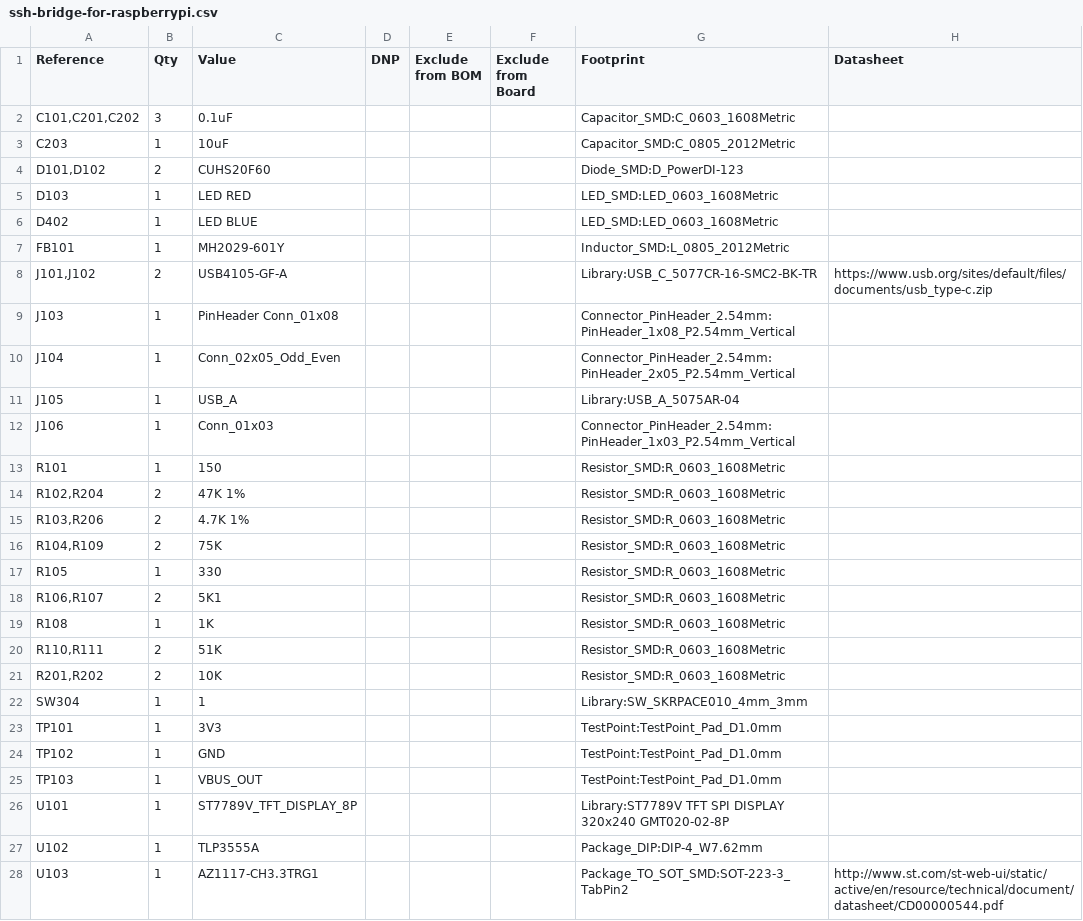
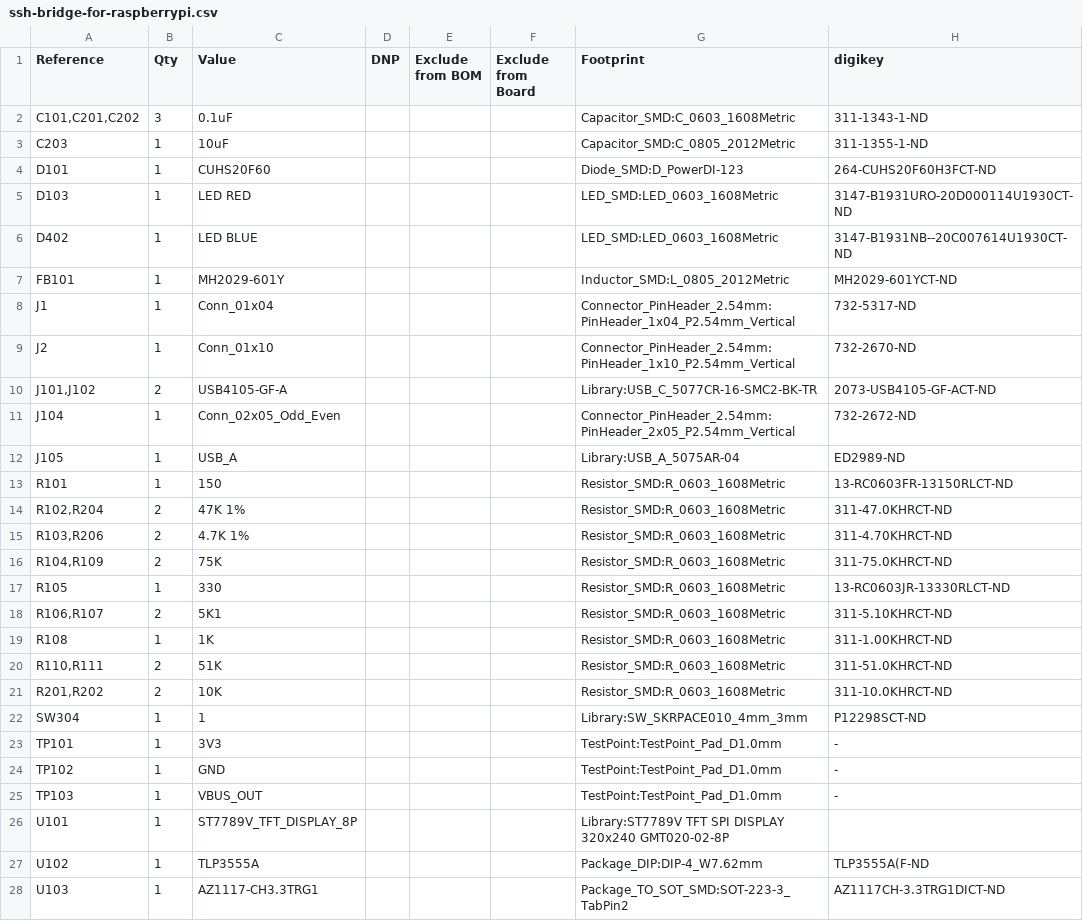
Before and after one commit to hnz1102/ssh-serial-bridge, a CSV file: hw/ssh-bridge-for-raspberrypi.csv, drawn as a sheet; only a part is shown; the diff covers the shown part only.

Commit message:
ssh-serrial-bridge for raspberrypi

```diff
--- a/hw/ssh-bridge-for-raspberrypi.csv
+++ b/hw/ssh-bridge-for-raspberrypi.csv
@@ -1,28 +1,28 @@
-"Reference","Qty","Value","DNP","Exclude from BOM","Exclude from Board","Footprint","Datasheet"
-"C101,C201,C202","3","0.1uF","","","","Capacitor_SMD:C_0603_1608Metric",""
-"C203","1","10uF","","","","Capacitor_SMD:C_0805_2012Metric",""
-"D101,D102","2","CUHS20F60","","","","Diode_SMD:D_PowerDI-123",""
-"D103","1","LED RED","","","","LED_SMD:LED_0603_1608Metric",""
-"D402","1","LED BLUE","","","","LED_SMD:LED_0603_1608Metric",""
-"FB101","1","MH2029-601Y","","","","Inductor_SMD:L_0805_2012Metric",""
-"J101,J102","2","USB4105-GF-A","","","","Library:USB_C_5077CR-16-SMC2-BK-TR","https://www.usb.org/sites/default/files/documents/usb_type-c.zip"
-"J103","1","PinHeader Conn_01x08","","","","Connector_PinHeader_2.54mm:PinHeader_1x08_P2.54mm_Vertical",""
-"J104","1","Conn_02x05_Odd_Even","","","","Connector_PinHeader_2.54mm:PinHeader_2x05_P2.54mm_Vertical",""
-"J105","1","USB_A","","","","Library:USB_A_5075AR-04",""
-"J106","1","Conn_01x03","","","","Connector_PinHeader_2.54mm:PinHeader_1x03_P2.54mm_Vertical",""
-"R101","1","150","","","","Resistor_SMD:R_0603_1608Metric",""
-"R102,R204","2","47K 1%","","","","Resistor_SMD:R_0603_1608Metric",""
-"R103,R206","2","4.7K 1%","","","","Resistor_SMD:R_0603_1608Metric",""
-"R104,R109","2","75K","","","","Resistor_SMD:R_0603_1608Metric",""
-"R105","1","330","","","","Resistor_SMD:R_0603_1608Metric",""
-"R106,R107","2","5K1","","","","Resistor_SMD:R_0603_1608Metric",""
-"R108","1","1K","","","","Resistor_SMD:R_0603_1608Metric",""
-"R110,R111","2","51K","","","","Resistor_SMD:R_0603_1608Metric",""
-"R201,R202","2","10K","","","","Resistor_SMD:R_0603_1608Metric",""
-"SW304","1","1","","","","Library:SW_SKRPACE010_4mm_3mm",""
-"TP101","1","3V3","","","","TestPoint:TestPoint_Pad_D1.0mm",""
-"TP102","1","GND","","","","TestPoint:TestPoint_Pad_D1.0mm",""
-"TP103","1","VBUS_OUT","","","","TestPoint:TestPoint_Pad_D1.0mm",""
+"Reference","Qty","Value","DNP","Exclude from BOM","Exclude from Board","Footprint","digikey"
+"C101,C201,C202","3","0.1uF","","","","Capacitor_SMD:C_0603_1608Metric","311-1343-1-ND"
+"C203","1","10uF","","","","Capacitor_SMD:C_0805_2012Metric","311-1355-1-ND"
+"D101","1","CUHS20F60","","","","Diode_SMD:D_PowerDI-123","264-CUHS20F60H3FCT-ND"
+"D103","1","LED RED","","","","LED_SMD:LED_0603_1608Metric","3147-B1931URO-20D000114U1930CT-ND"
+"D402","1","LED BLUE","","","","LED_SMD:LED_0603_1608Metric","3147-B1931NB--20C007614U1930CT-ND"
+"FB101","1","MH2029-601Y","","","","Inductor_SMD:L_0805_2012Metric","MH2029-601YCT-ND"
+"J1","1","Conn_01x04","","","","Connector_PinHeader_2.54mm:PinHeader_1x04_P2.54mm_Vertical","732-5317-ND"
+"J2","1","Conn_01x10","","","","Connector_PinHeader_2.54mm:PinHeader_1x10_P2.54mm_Vertical","732-2670-ND"
+"J101,J102","2","USB4105-GF-A","","","","Library:USB_C_5077CR-16-SMC2-BK-TR","2073-USB4105-GF-ACT-ND"
+"J104","1","Conn_02x05_Odd_Even","","","","Connector_PinHeader_2.54mm:PinHeader_2x05_P2.54mm_Vertical","732-2672-ND"
+"J105","1","USB_A","","","","Library:USB_A_5075AR-04","ED2989-ND"
+"R101","1","150","","","","Resistor_SMD:R_0603_1608Metric","13-RC0603FR-13150RLCT-ND"
+"R102,R204","2","47K 1%","","","","Resistor_SMD:R_0603_1608Metric","311-47.0KHRCT-ND"
+"R103,R206","2","4.7K 1%","","","","Resistor_SMD:R_0603_1608Metric","311-4.70KHRCT-ND"
+"R104,R109","2","75K","","","","Resistor_SMD:R_0603_1608Metric","311-75.0KHRCT-ND"
+"R105","1","330","","","","Resistor_SMD:R_0603_1608Metric","13-RC0603JR-13330RLCT-ND"
+"R106,R107","2","5K1","","","","Resistor_SMD:R_0603_1608Metric","311-5.10KHRCT-ND"
+"R108","1","1K","","","","Resistor_SMD:R_0603_1608Metric","311-1.00KHRCT-ND"
+"R110,R111","2","51K","","","","Resistor_SMD:R_0603_1608Metric","311-51.0KHRCT-ND"
+"R201,R202","2","10K","","","","Resistor_SMD:R_0603_1608Metric","311-10.0KHRCT-ND"
+"SW304","1","1","","","","Library:SW_SKRPACE010_4mm_3mm","P12298SCT-ND"
+"TP101","1","3V3","","","","TestPoint:TestPoint_Pad_D1.0mm","-"
+"TP102","1","GND","","","","TestPoint:TestPoint_Pad_D1.0mm","-"
+"TP103","1","VBUS_OUT","","","","TestPoint:TestPoint_Pad_D1.0mm","-"
 "U101","1","ST7789V_TFT_DISPLAY_8P","","","","Library:ST7789V TFT SPI DISPLAY 320x240 GMT020-02-8P",""
-"U102","1","TLP3555A","","","","Package_DIP:DIP-4_W7.62mm",""
-"U103","1","AZ1117-CH3.3TRG1","","","","Package_TO_SOT_SMD:SOT-223-3_TabPin2","http://www.st.com/st-web-ui/static/active/en/resource/technical/document/datasheet/CD00000544.pdf"
+"U102","1","TLP3555A","","","","Package_DIP:DIP-4_W7.62mm","TLP3555A(F-ND"
+"U103","1","AZ1117-CH3.3TRG1","","","","Package_TO_SOT_SMD:SOT-223-3_TabPin2","AZ1117CH-3.3TRG1DICT-ND"
```
Also changed, not shown: 1 edited cell elsewhere in this file, hw/production/bom.csv, hw/production/designators.csv, 10 other files.
